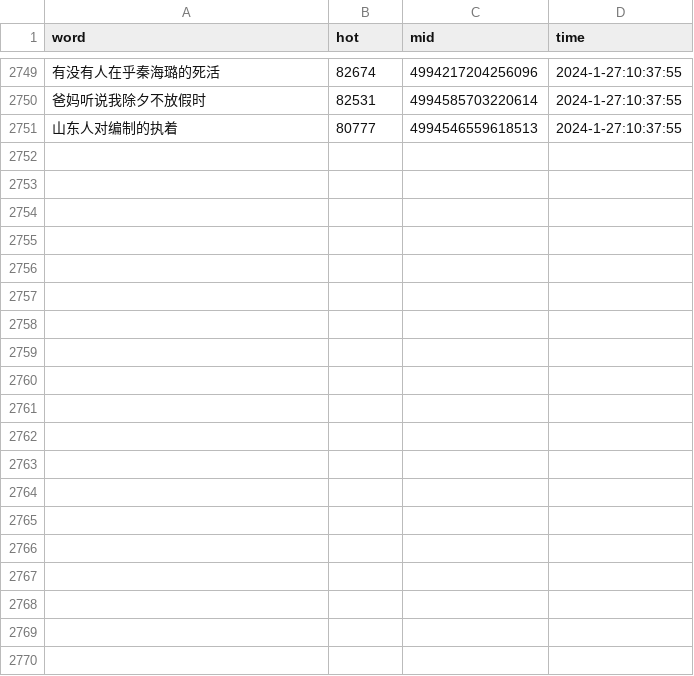
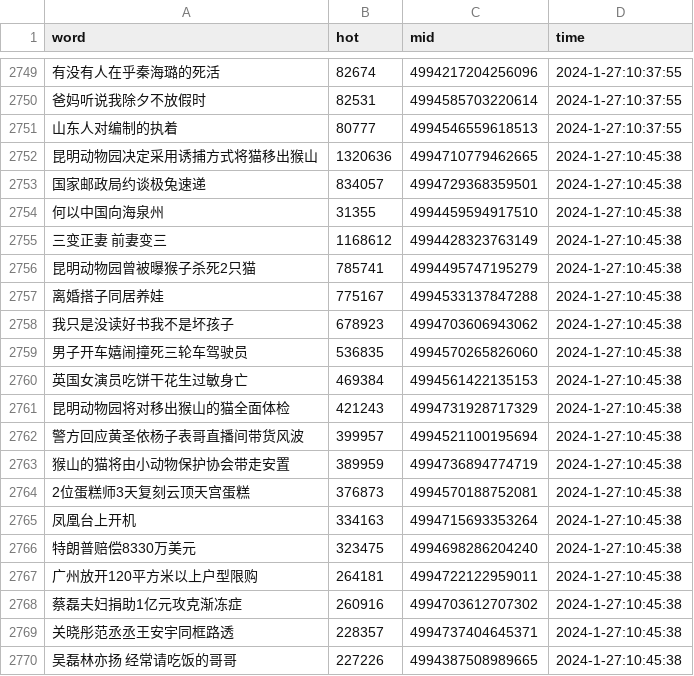
Before and after one commit to Euclid-Jie/weibo_hotlist, a CSV file: hotlist/2024_1_27.csv, drawn as a sheet; only a part is shown, gaps mark what is left out; the diff covers the shown part only; the diff names each change by its address in the sheet, - before the commit and + after, or states it on an @@ line.

Commit message:
craw_5minly_2024-01-27 02:45

```diff
--- a/hotlist/2024_1_27.csv
+++ b/hotlist/2024_1_27.csv
+row 2752: 昆明动物园决定采用诱捕方式将猫移出猴山 | 1320636 | 4994710779462665 | 2024-1-27:10:45:38
+row 2753: 国家邮政局约谈极兔速递 | 834057 | 4994729368359501 | 2024-1-27:10:45:38
+row 2754: 何以中国向海泉州 | 31355 | 4994459594917510 | 2024-1-27:10:45:38
+row 2755: 三变正妻 前妻变三 | 1168612 | 4994428323763149 | 2024-1-27:10:45:38
+row 2756: 昆明动物园曾被曝猴子杀死2只猫 | 785741 | 4994495747195279 | 2024-1-27:10:45:38
+row 2757: 离婚搭子同居养娃 | 775167 | 4994533137847288 | 2024-1-27:10:45:38
+row 2758: 我只是没读好书我不是坏孩子 | 678923 | 4994703606943062 | 2024-1-27:10:45:38
+row 2759: 男子开车嬉闹撞死三轮车驾驶员 | 536835 | 4994570265826060 | 2024-1-27:10:45:38
+row 2760: 英国女演员吃饼干花生过敏身亡 | 469384 | 4994561422135153 | 2024-1-27:10:45:38
+row 2761: 昆明动物园将对移出猴山的猫全面体检 | 421243 | 4994731928717329 | 2024-1-27:10:45:38
+row 2762: 警方回应黄圣依杨子表哥直播间带货风波 | 399957 | 4994521100195694 | 2024-1-27:10:45:38
+row 2763: 猴山的猫将由小动物保护协会带走安置 | 389959 | 4994736894774719 | 2024-1-27:10:45:38
+row 2764: 2位蛋糕师3天复刻云顶天宫蛋糕 | 376873 | 4994570188752081 | 2024-1-27:10:45:38
+row 2765: 凤凰台上开机 | 334163 | 4994715693353264 | 2024-1-27:10:45:38
+row 2766: 特朗普赔偿8330万美元 | 323475 | 4994698286204240 | 2024-1-27:10:45:38
+row 2767: 广州放开120平方米以上户型限购 | 264181 | 4994722122959011 | 2024-1-27:10:45:38
+row 2768: 蔡磊夫妇捐助1亿元攻克渐冻症 | 260916 | 4994703612707302 | 2024-1-27:10:45:38
+row 2769: 关晓彤范丞丞王安宇同框路透 | 228357 | 4994737404645371 | 2024-1-27:10:45:38
+row 2770: 吴磊林亦扬 经常请吃饭的哥哥 | 227226 | 4994387508989665 | 2024-1-27:10:45:38
```
Also changed, not shown: 31 added rows elsewhere in this file.
